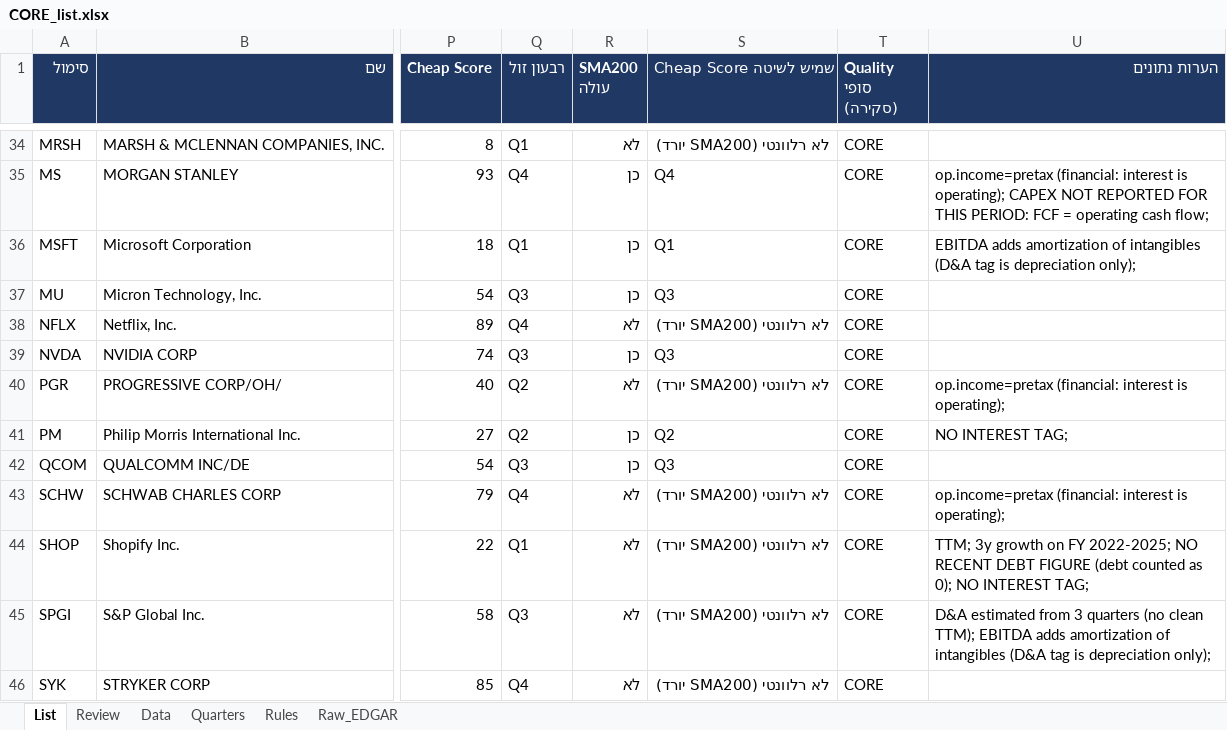
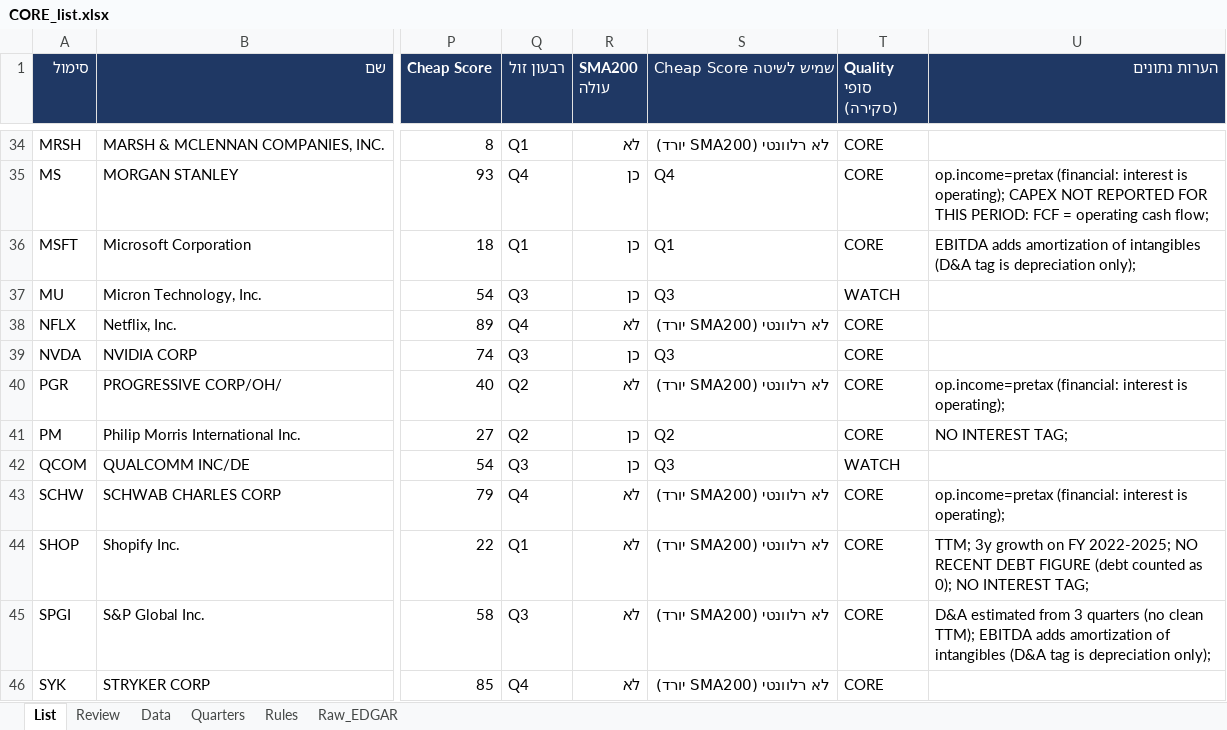
Before and after one commit to Liornim/spmo-market-bridge, an Excel workbook: core/CORE_list.xlsx, sheet List, drawn as a sheet; only a part is shown, gaps mark what is left out; values as stored, in another font and other column widths than the file's, no borders; conditional formats not drawn; the diff names each change by its address in the sheet, - before the commit and + after, or states it on an @@ line.

```diff
--- a/core/CORE_list.xlsx (sheet List)
+++ b/core/CORE_list.xlsx (sheet List)
-T37 (Quality סופי (סקירה)): CORE
+T37 (Quality סופי (סקירה)): WATCH
-T42 (Quality סופי (סקירה)): CORE
+T42 (Quality סופי (סקירה)): WATCH
```
Also changed, not shown: sheet Review, 49 other files.
